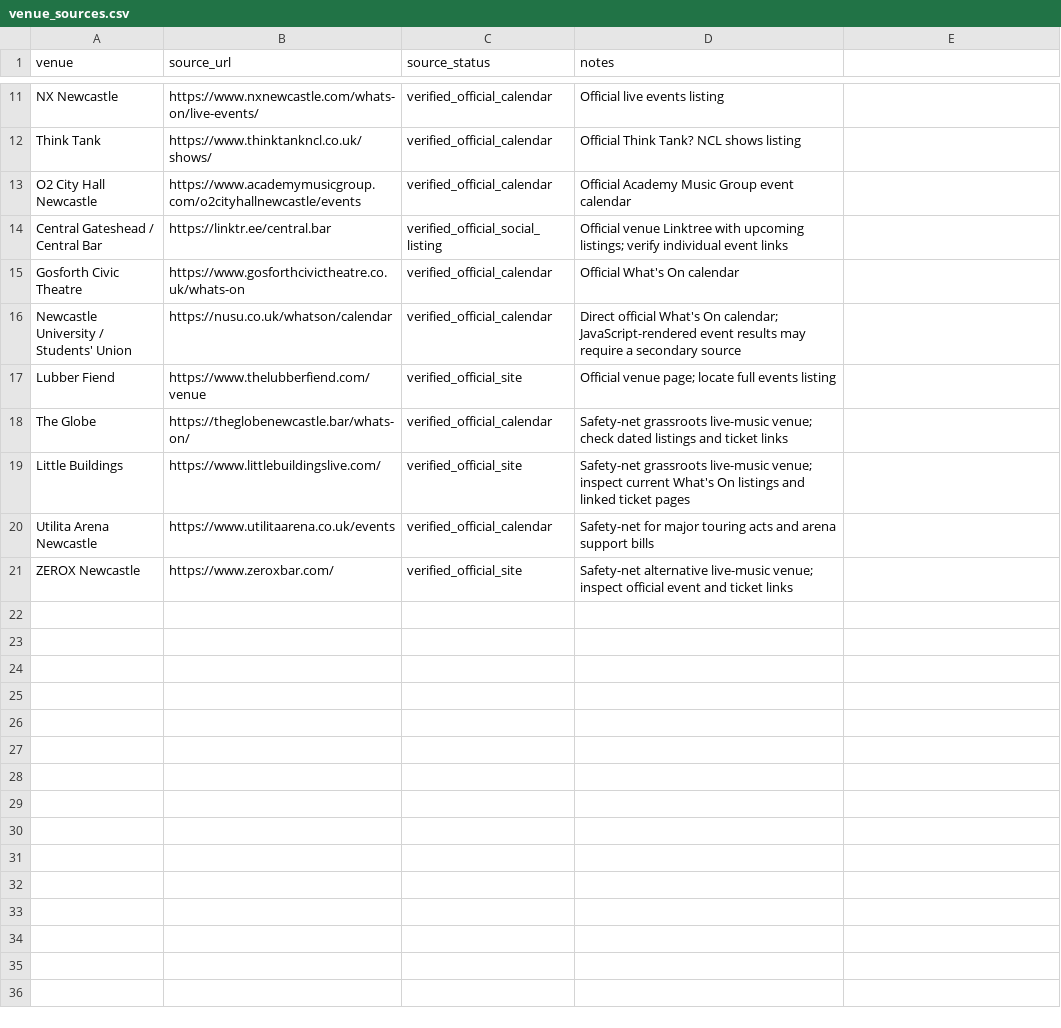
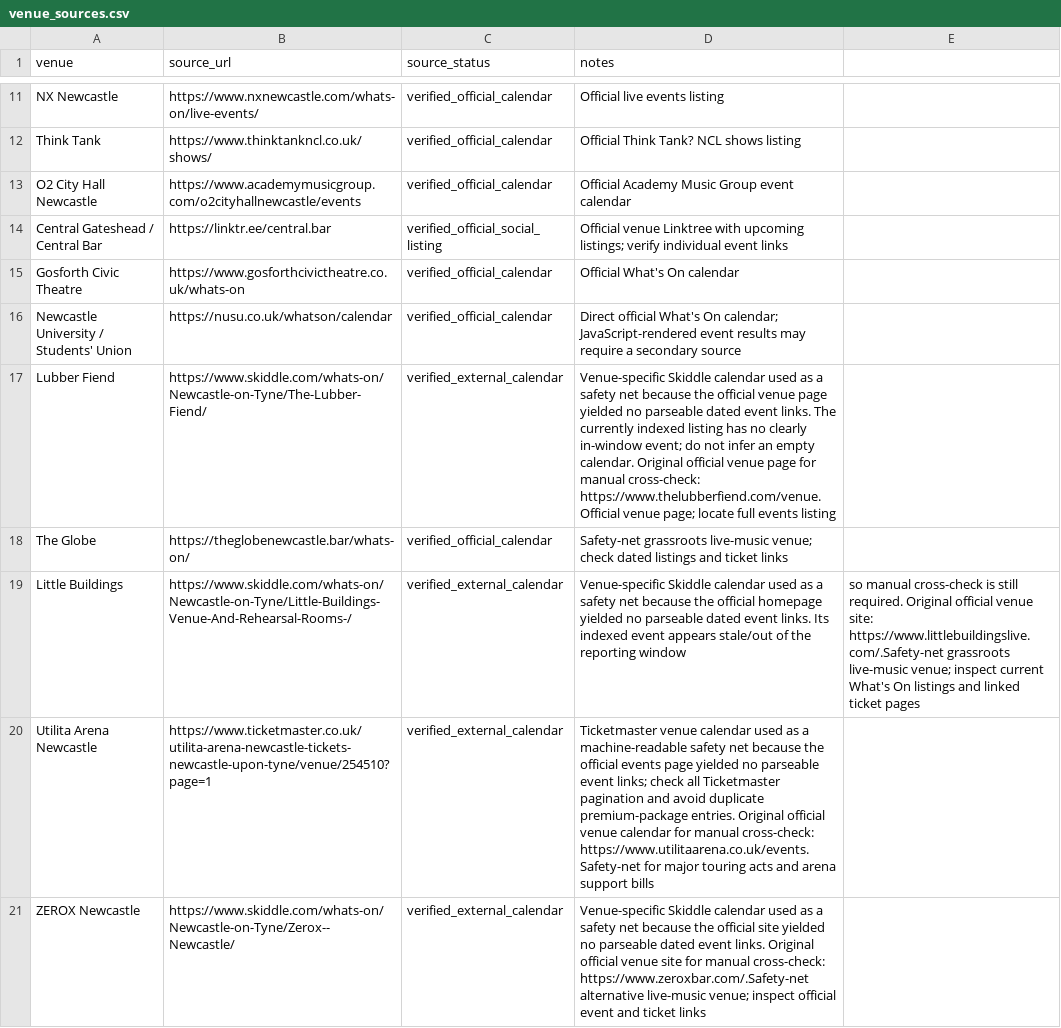
Before and after one commit to nickelliottgreaves-dot/riley-coe-pipeline, a CSV file: config/venue_sources.csv, drawn as a sheet; only a part is shown, gaps mark what is left out.

Commit message:
Add parseable venue-specific safety-net calendars for four gaps

```diff
--- a/config/venue_sources.csv
+++ b/config/venue_sources.csv
@@ -16,6 +16,6 @@ Gosforth Civic Theatre,https://www.gosforthcivictheatre.co.uk/whats-on,verified_
 Newcastle University / Students' Union,https://nusu.co.uk/whatson/calendar,verified_official_calendar,Direct official What's On calendar; JavaScript-rendered event results may require a secondary source
-Lubber Fiend,https://www.thelubberfiend.com/venue,verified_official_site,Official venue page; locate full events listing
+Lubber Fiend,https://www.skiddle.com/whats-on/Newcastle-on-Tyne/The-Lubber-Fiend/,verified_external_calendar,Venue-specific Skiddle calendar used as a safety net because the official venue page yielded no parseable dated event links. The currently indexed listing has no clearly in-window event; do not infer an empty calendar. Original official venue page for manual cross-check: https://www.thelubberfiend.com/venue.Official venue page; locate full events listing
 The Globe,https://theglobenewcastle.bar/whats-on/,verified_official_calendar,Safety-net grassroots live-music venue; check dated listings and ticket links
-Little Buildings,https://www.littlebuildingslive.com/,verified_official_site,Safety-net grassroots live-music venue; inspect current What's On listings and linked ticket pages
-Utilita Arena Newcastle,https://www.utilitaarena.co.uk/events,verified_official_calendar,Safety-net for major touring acts and arena support bills
-ZEROX Newcastle,https://www.zeroxbar.com/,verified_official_site,Safety-net alternative live-music venue; inspect official event and ticket links
+Little Buildings,https://www.skiddle.com/whats-on/Newcastle-on-Tyne/Little-Buildings-Venue-And-Rehearsal-Rooms-/,verified_external_calendar,Venue-specific Skiddle calendar used as a safety net because the official homepage yielded no parseable dated event links. Its indexed event appears stale/out of the reporting window, so manual cross-check is still required. Original official venue site: https://www.littlebuildingslive.com/.Safety-net grassroots live-music venue; inspect current What's On listings and linked ticket pages
+Utilita Arena Newcastle,https://www.ticketmaster.co.uk/utilita-arena-newcastle-tickets-newcastle-upon-tyne/venue/254510?page=1,verified_external_calendar,Ticketmaster venue calendar used as a machine-readable safety net because the official events page yielded no parseable event links; check all Ticketmaster pagination and avoid duplicate premium-package entries. Original official venue calendar for manual cross-check: https://www.utilitaarena.co.uk/events.Safety-net for major touring acts and arena support bills
+ZEROX Newcastle,https://www.skiddle.com/whats-on/Newcastle-on-Tyne/Zerox--Newcastle/,verified_external_calendar,Venue-specific Skiddle calendar used as a safety net because the official site yielded no parseable dated event links. Original official venue site for manual cross-check: https://www.zeroxbar.com/.Safety-net alternative live-music venue; inspect official event and ticket links
```
